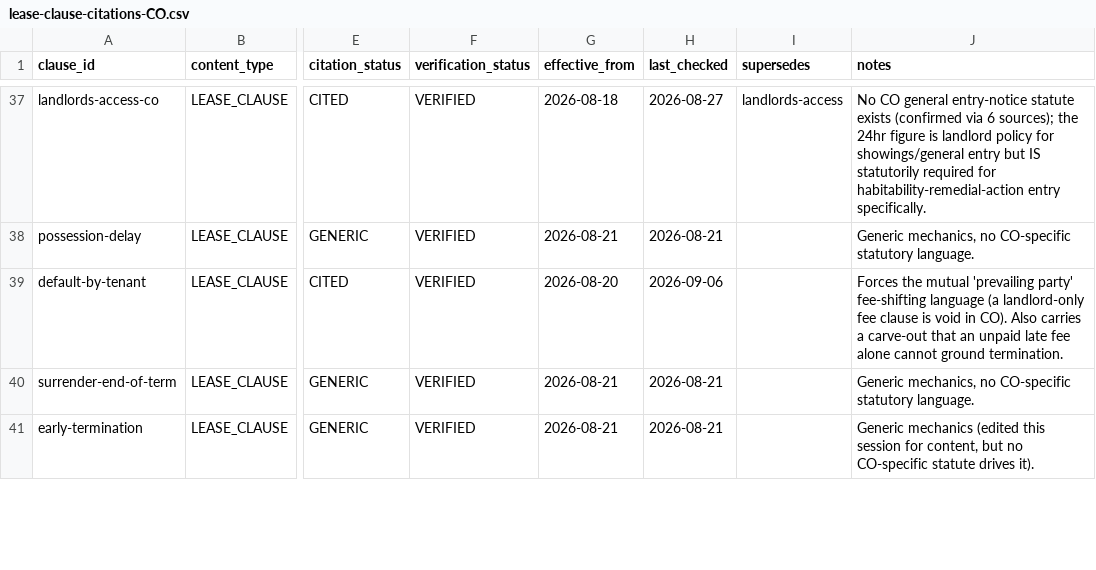
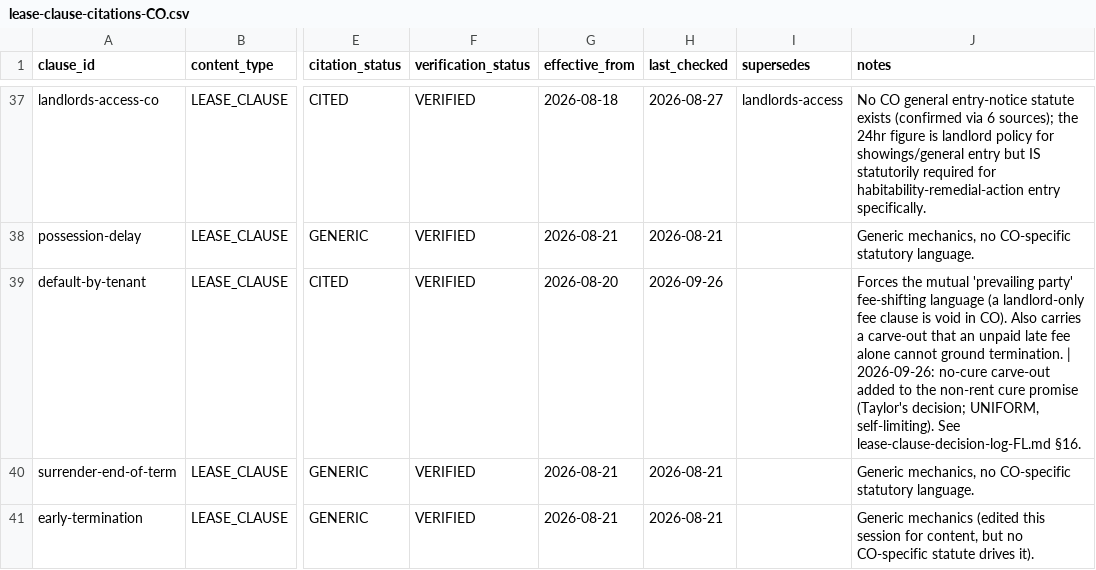
Before and after one commit to tsteinbaugh/property-manager-landlord-app, a CSV file: lease-clause-citations-CO.csv, drawn as a sheet; only a part is shown, gaps mark what is left out; the diff names each change by its address in the sheet, - before the commit and + after, or states it on an @@ line.

```diff
--- a/lease-clause-citations-CO.csv
+++ b/lease-clause-citations-CO.csv
-H39 (last_checked): 2026-09-06
+H39 (last_checked): 2026-09-26
-J39 (notes): …ground termination.
+J39 (notes): …ground termination. | 2026-09-26: no-cure carve-out added to the non-rent cure promise (Taylor's decision; UNIFORM, self-limiting). See lease-clause-decision-log-FL.md §16.
```
Also changed, not shown: lease-clause-citations-CA.csv, lease-clause-citations-KS.csv, 24 other files.
